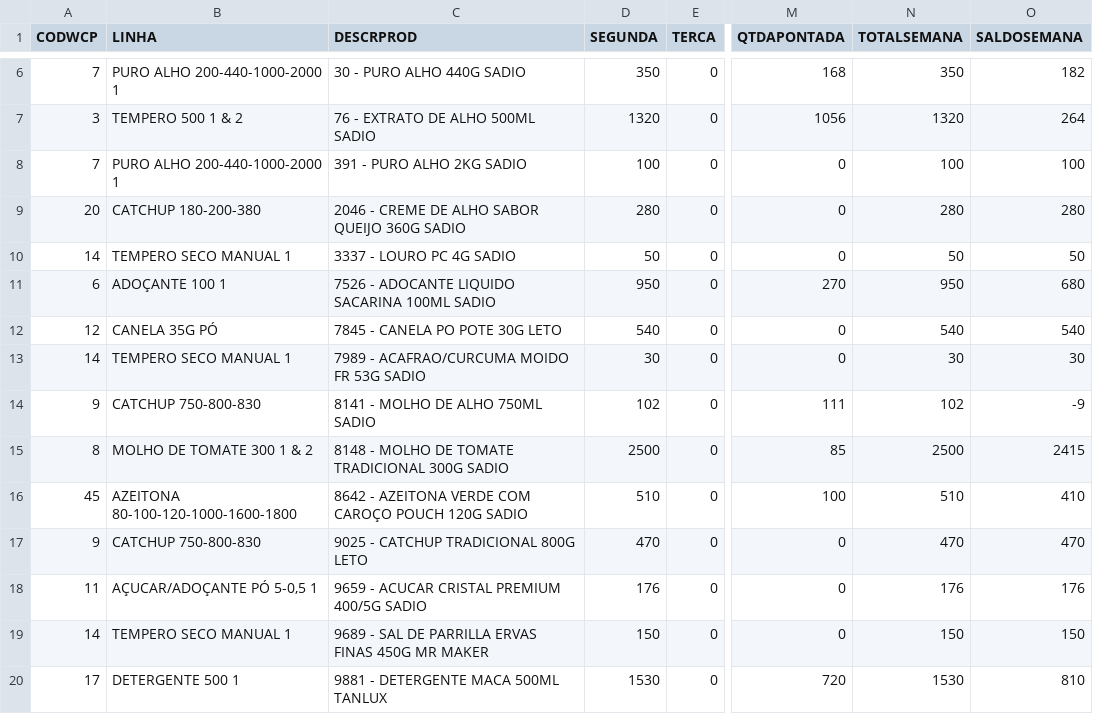
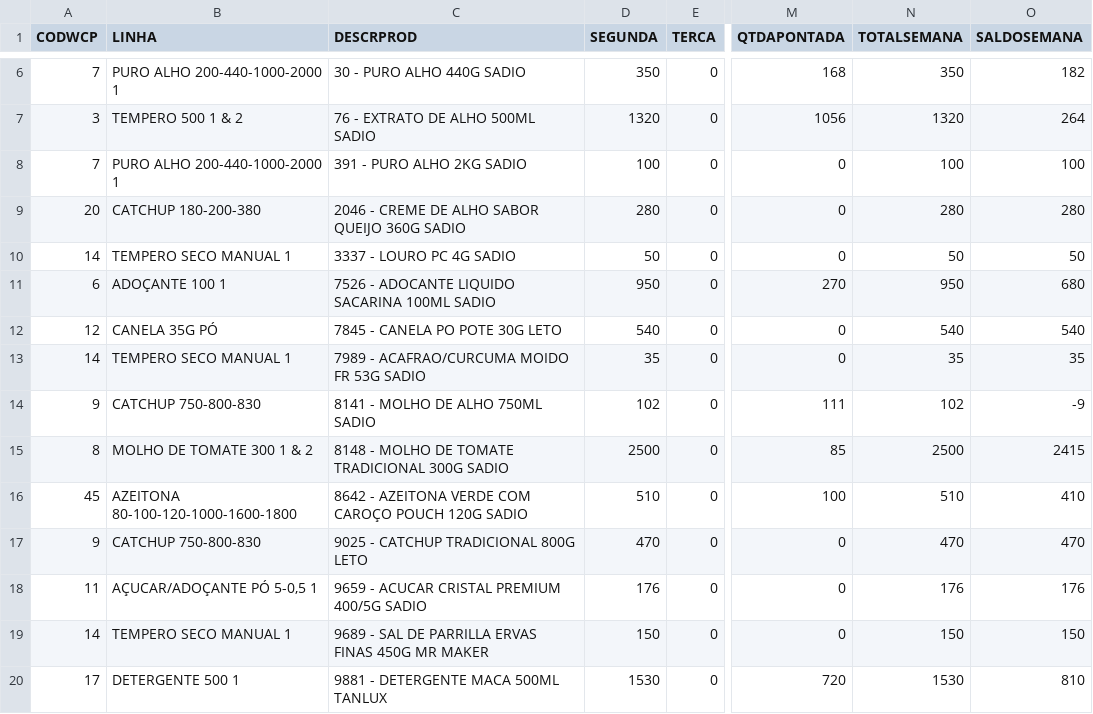
Before and after one commit to ALN84/produ, a CSV file: backups/dash_prod.csv, drawn as a sheet; only a part is shown, gaps mark what is left out; the diff names each change by its address in the sheet, - before the commit and + after, or states it on an @@ line.

Commit message:
Update dash_prod: 30/03 14:29

```diff
--- a/backups/dash_prod.csv
+++ b/backups/dash_prod.csv
-D13 (SEGUNDA): 30
+D13 (SEGUNDA): 35
-N13 (TOTALSEMANA): 30
+N13 (TOTALSEMANA): 35
-O13 (SALDOSEMANA): 30
+O13 (SALDOSEMANA): 35
```
